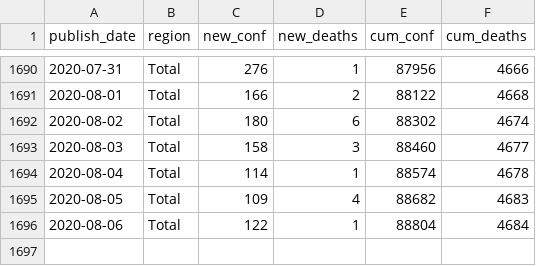
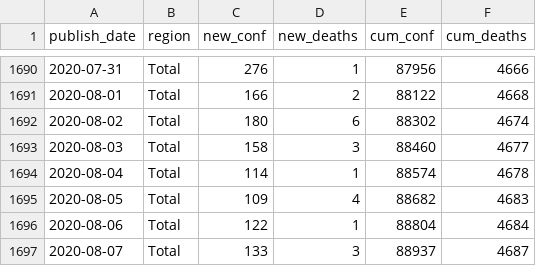
Before and after one commit to mitsuoxv/covid, a CSV file: data/table1.csv, drawn as a sheet; only a part is shown, gaps mark what is left out; the diff names each change by its address in the sheet, - before the commit and + after, or states it on an @@ line.

```diff
--- a/data/table1.csv
+++ b/data/table1.csv
+row 1697: 2020-08-07 | Total | 133 | 3 | 88937 | 4687
```
Also changed, not shown: 11 other files.
